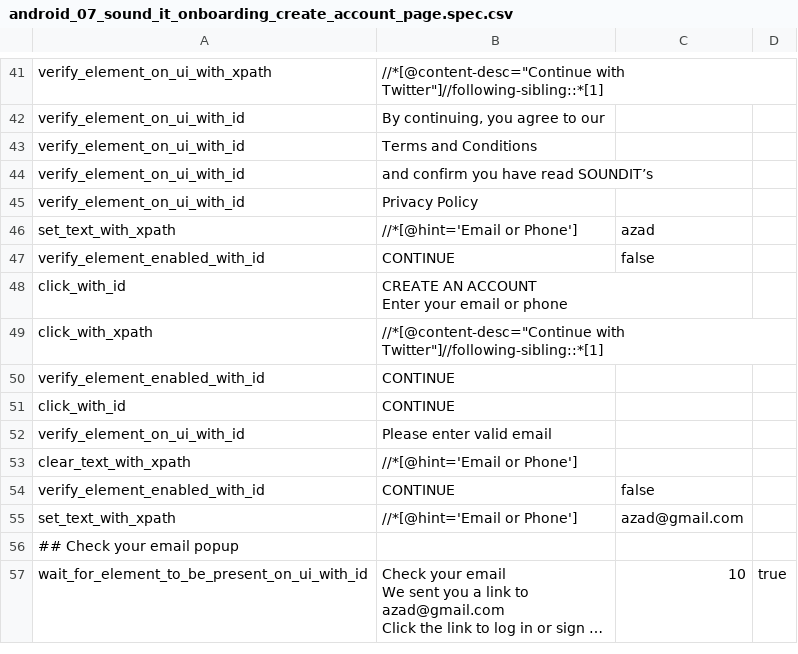
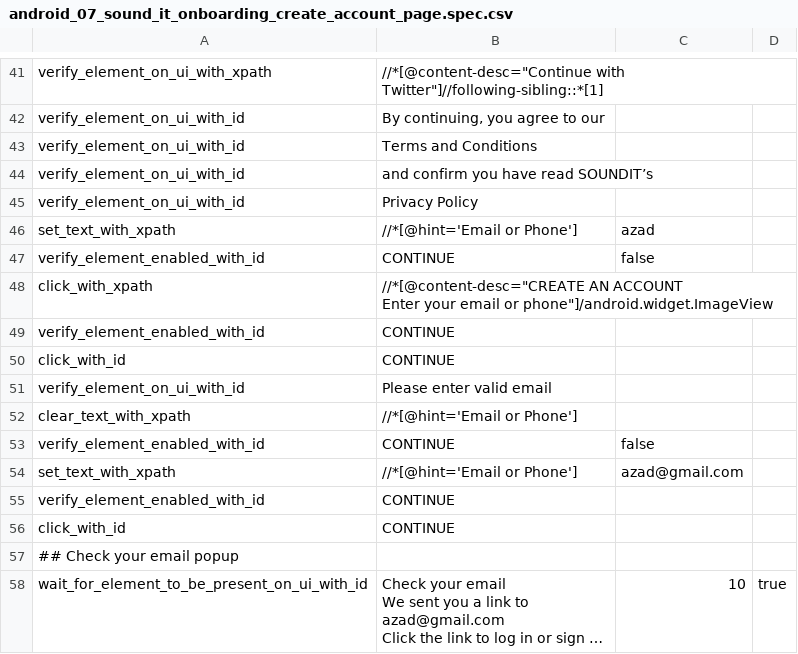
Before and after one commit to svaghela-2869/appium_framework_typescript, a CSV file: specs/_projects/sound_it/onboarding/android_07_sound_it_onboarding_create_account_page.spec.csv, drawn as a sheet; only a part is shown, gaps mark what is left out; long unchanged cells end in ….

Commit message:
onboarding 07 done.

```diff
--- a/specs/_projects/sound_it/onboarding/android_07_sound_it_onboarding_create_account_page.spec.csv
+++ b/specs/_projects/sound_it/onboarding/android_07_sound_it_onboarding_create_account_page.spec.csv
@@ -47,5 +47,4 @@
 "verify_element_enabled_with_id","CONTINUE","false",
-"click_with_id","CREATE AN ACCOUNT
-Enter your email or phone",,
-"click_with_xpath","//*[@content-desc=""Continue with Twitter""]//following-sibling::*[1]",,
+"click_with_xpath","//*[@content-desc=""CREATE AN ACCOUNT
+Enter your email or phone""]/android.widget.ImageView",,
 "verify_element_enabled_with_id","CONTINUE",,
@@ -56,2 +55,4 @@ Enter your email or phone",,
 "set_text_with_xpath","//*[@hint='Email or Phone']","azad@gmail.com",
+"verify_element_enabled_with_id","CONTINUE",,
+"click_with_id","CONTINUE",,
 ## Check your email popup
```
